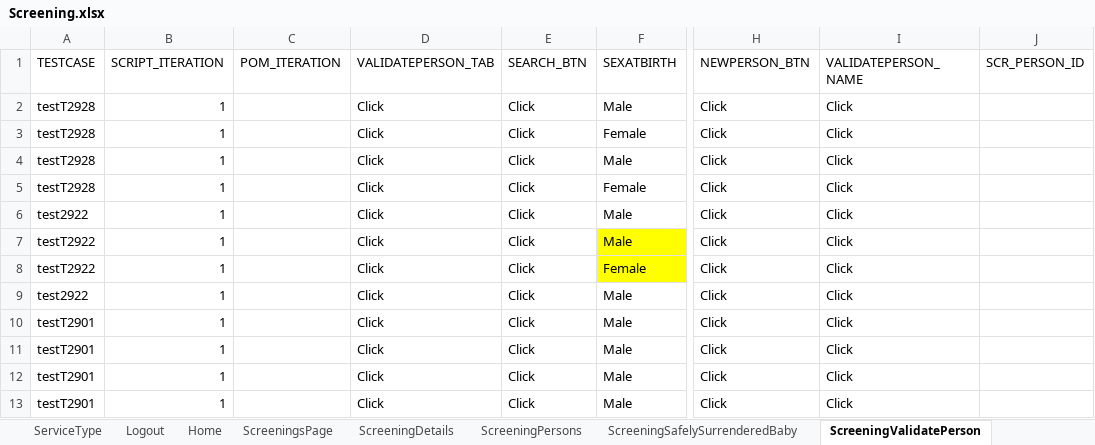
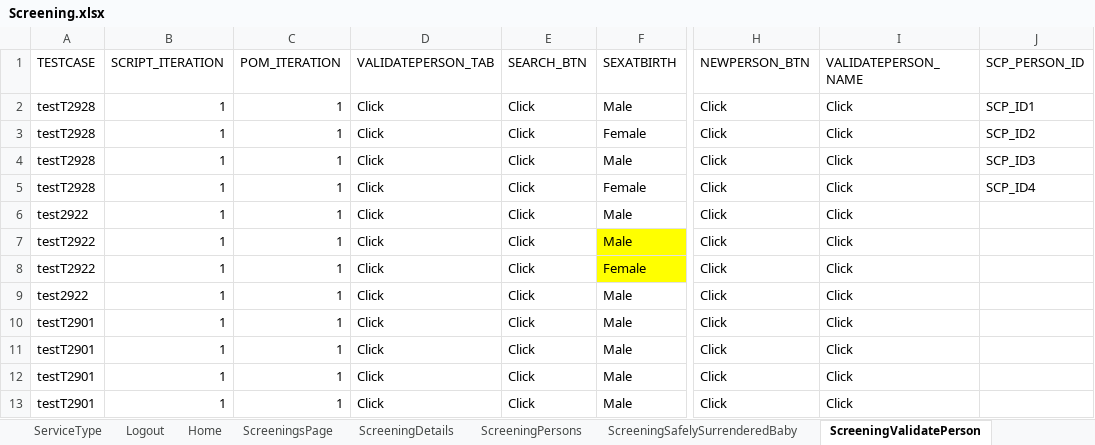
Before and after one commit to priya-singh4/POMExcelData, an Excel workbook: Screening.xlsx, sheet ScreeningValidatePerson, drawn as a sheet; only a part is shown, gaps mark what is left out; values as stored, in another font and other column widths than the file's, no borders; the diff names each change by its address in the sheet, - before the commit and + after, or states it on an @@ line.

```diff
--- a/Screening.xlsx (sheet ScreeningValidatePerson)
+++ b/Screening.xlsx (sheet ScreeningValidatePerson)
-J1: SCR_PERSON_ID
+J1: SCP_PERSON_ID
-C2:C13 (POM_ITERATION): (empty)
+C2:C13 (POM_ITERATION): 1
-J2 (SCP_PERSON_ID): (empty)
+J2 (SCP_PERSON_ID): SCP_ID1
-J3 (SCP_PERSON_ID): (empty)
+J3 (SCP_PERSON_ID): SCP_ID2
-J4 (SCP_PERSON_ID): (empty)
+J4 (SCP_PERSON_ID): SCP_ID3
-J5 (SCP_PERSON_ID): (empty)
+J5 (SCP_PERSON_ID): SCP_ID4
```
Also changed, not shown: sheet ScreeningsPage, sheet Logout, sheet ScreeningTribalInquiry, sheet ScreeningPersons, sheet Home, sheet ScreeningContactLog.
